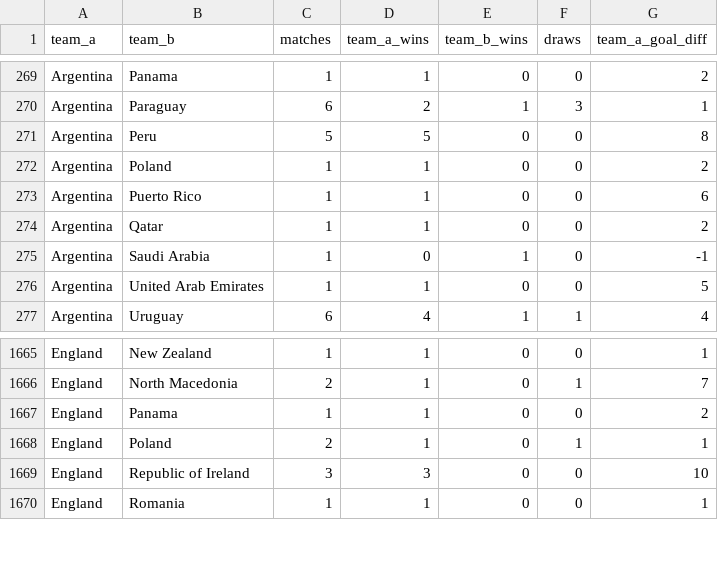
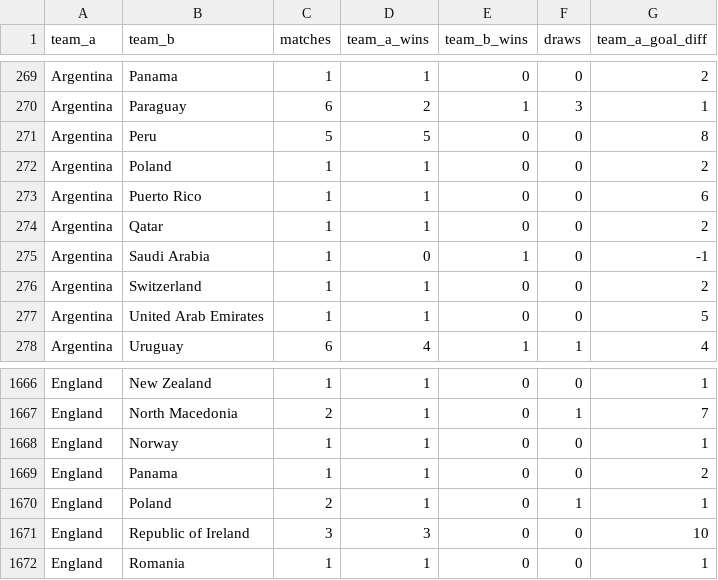
Before and after one commit to adeoluwa-4/wc26-predictor, a CSV file: models/h2h_profiles.csv, drawn as a sheet; only a part is shown, gaps mark what is left out; the diff names each change by its address in the sheet, - before the commit and + after, or states it on an @@ line.

```diff
--- a/models/h2h_profiles.csv
+++ b/models/h2h_profiles.csv
+row 276: Argentina | Switzerland | 1 | 1 | 0 | 0 | 2
+row 1668: England | Norway | 1 | 1 | 0 | 0 | 1
```
